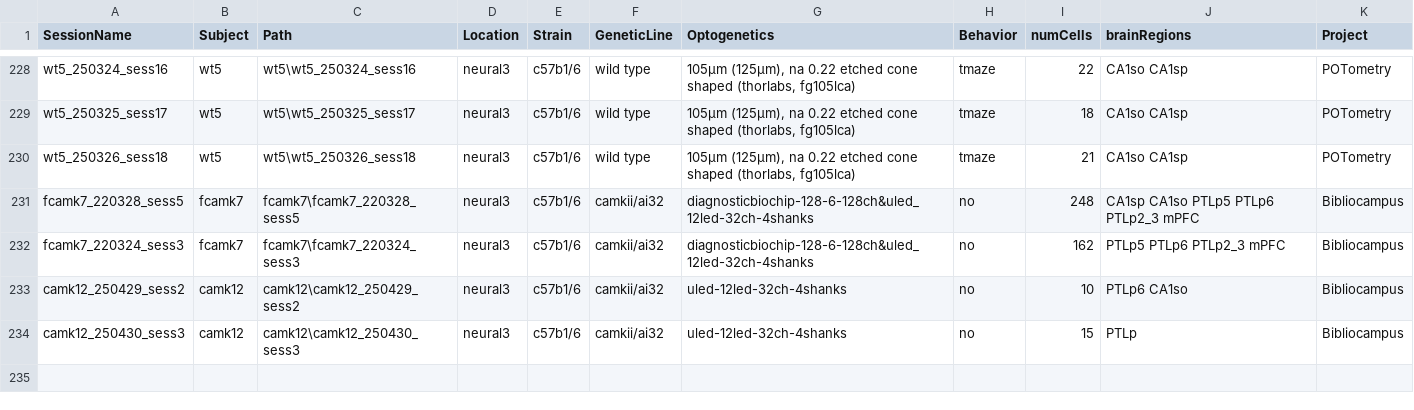
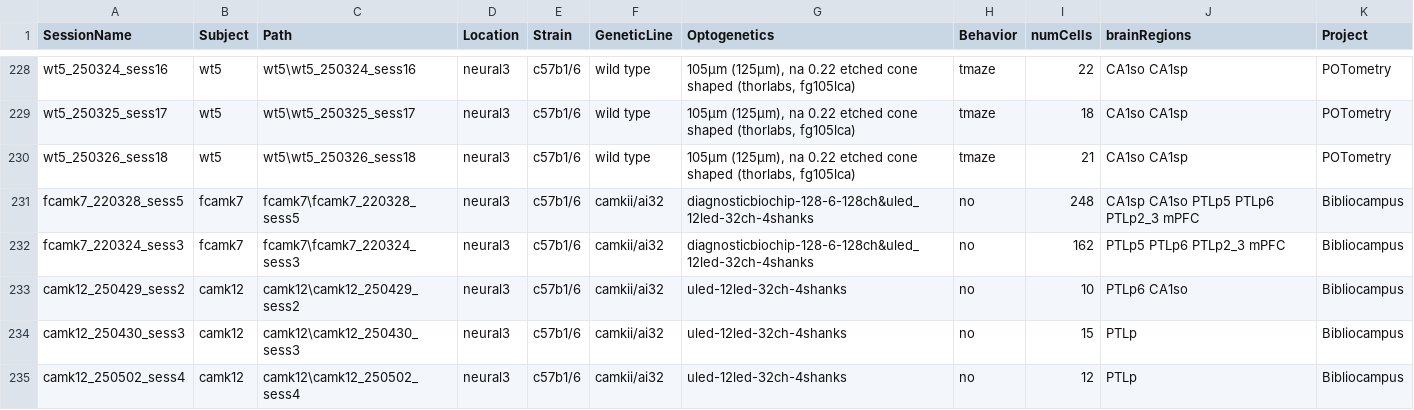
Before and after one commit to valegarman/HippoCookBook, a CSV file: indexedSessions.csv, drawn as a sheet; only a part is shown, gaps mark what is left out.

Commit message:
Added Session: camk12_250502_sess4

```diff
--- a/indexedSessions.csv
+++ b/indexedSessions.csv
@@ -234 +234,2 @@ camk12_250429_sess2,camk12,camk12\camk12_250429_sess2,neural3,c57b1/6,camkii/ai3
 camk12_250430_sess3,camk12,camk12\camk12_250430_sess3,neural3,c57b1/6,camkii/ai32,"uled-12led-32ch-4shanks",no,15,PTLp,Bibliocampus
+camk12_250502_sess4,camk12,camk12\camk12_250502_sess4,neural3,c57b1/6,camkii/ai32,"uled-12led-32ch-4shanks",no,12,PTLp,Bibliocampus
```
